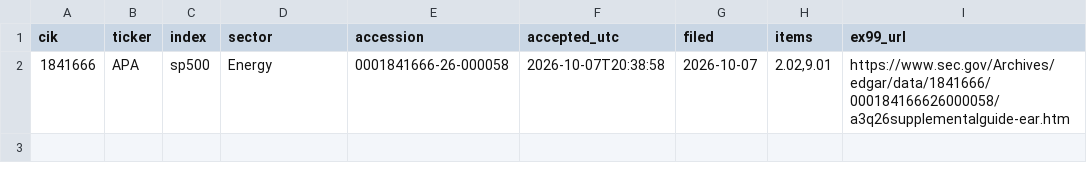
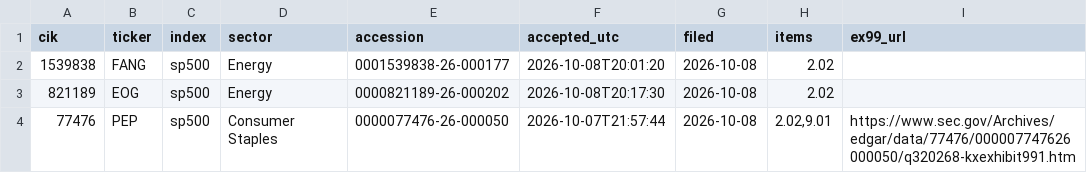
Before and after one commit to everett6/airp-local-5070, a CSV file: backend/results/forward/events/events_new.csv, drawn as a sheet.

```diff
--- a/backend/results/forward/events/events_new.csv
+++ b/backend/results/forward/events/events_new.csv
@@ -1,2 +1,4 @@
 cik,ticker,index,sector,accession,accepted_utc,filed,items,ex99_url
-1841666,APA,sp500,Energy,0001841666-26-000058,2026-10-07T20:38:58,2026-10-07,"2.02,9.01",https://www.sec.gov/Archives/edgar/data/1841666/000184166626000058/a3q26supplementalguide-ear.htm
+1539838,FANG,sp500,Energy,0001539838-26-000177,2026-10-08T20:01:20,2026-10-08,2.02,
+821189,EOG,sp500,Energy,0000821189-26-000202,2026-10-08T20:17:30,2026-10-08,2.02,
+77476,PEP,sp500,Consumer Staples,0000077476-26-000050,2026-10-07T21:57:44,2026-10-08,"2.02,9.01",https://www.sec.gov/Archives/edgar/data/77476/000007747626000050/q320268-kxexhibit991.htm
```
Also changed, not shown: backend/results/forward/events/events.csv, backend/results/forward/signals/live_features.csv, 41 other files.
